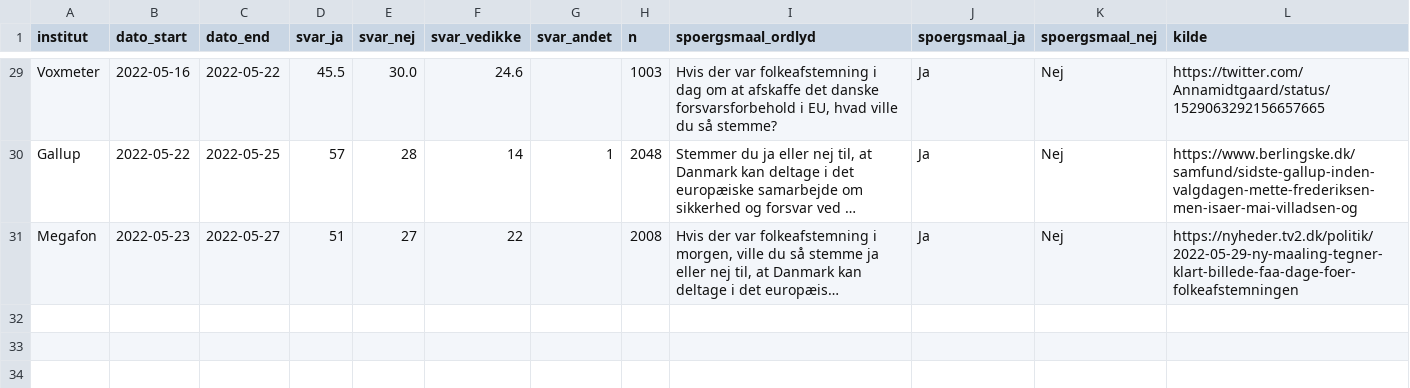
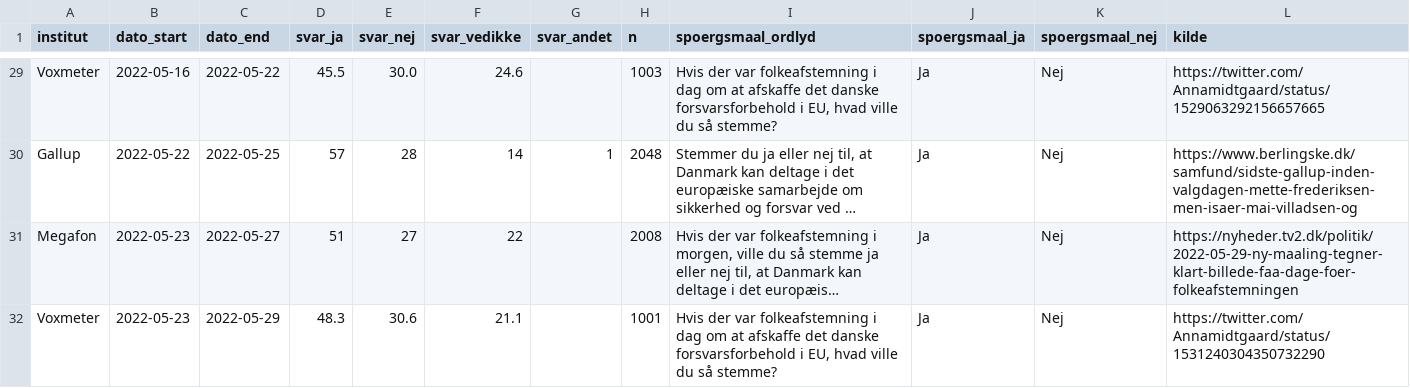
Before and after one commit to erikgahner/Politologi, a CSV file: folkeafstemninger/2022_forsvarsforbeholdet/forsvarsforbeholdet.csv, drawn as a sheet; only a part is shown, gaps mark what is left out; long unchanged cells end in …; the diff names each change by its address in the sheet, - before the commit and + after, or states it on an @@ line.

Commit message:
tilføj forsvarsforbehold, Voxmeter (29.5)

```diff
--- a/folkeafstemninger/2022_forsvarsforbeholdet/forsvarsforbeholdet.csv
+++ b/folkeafstemninger/2022_forsvarsforbeholdet/forsvarsforbeholdet.csv
+row 32: Voxmeter | 2022-05-23 | 2022-05-29 | 48.3 | 30.6 | 21.1 |  | 1001 | Hvis der var folkeafstemning i dag om at afskaffe det danske forsvarsforbehold i EU, hvad ville du så stemme? | Ja | Nej | https://twitter.com/Annamidtgaard/status/1531240304350732290
```
Also changed, not shown: 2 other files.
